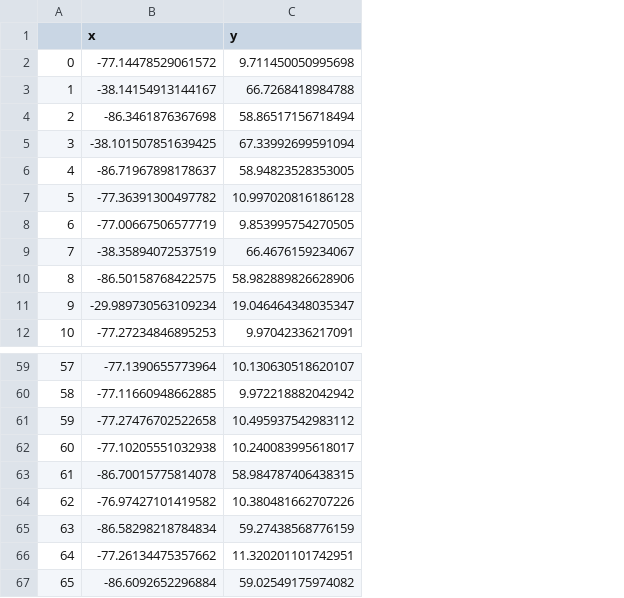
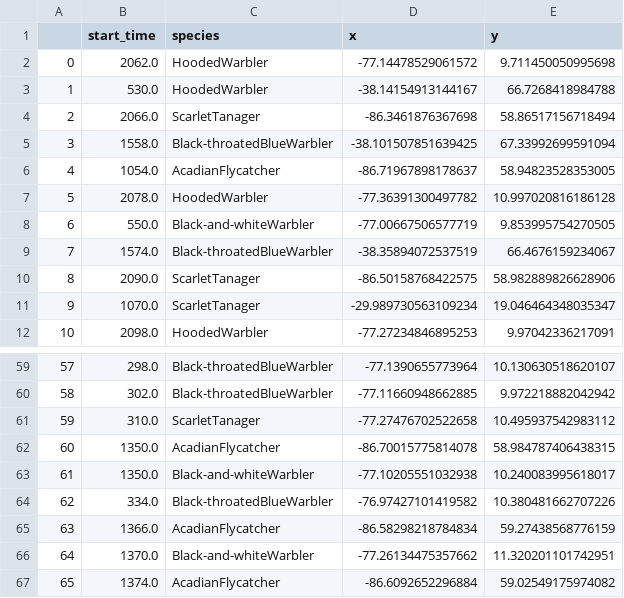
Before and after one commit to louisfh/loca_manuscript, a CSV file: speaker_test/output_data/n2_t1_clustered_localizations.csv, drawn as a sheet; only a part is shown, gaps mark what is left out; addresses are those after the commit; the diff names each change by its address in the sheet, - before the commit and + after, or states it on an @@ line.

```diff
--- a/speaker_test/output_data/n2_t1_clustered_localizations.csv
+++ b/speaker_test/output_data/n2_t1_clustered_localizations.csv
+column B (start_time), rows 2-12: 2062.0 | 530.0 | 2066.0 | 1558.0 | 1054.0 | 2078.0 | 550.0 | 1574.0 | 2090.0 | 1070.0 | 2098.0; rows 59-67: 298.0 | 302.0 | 310.0 | 1350.0 | 1350.0 | 334.0 | 1366.0 | 1370.0 | 1374.0
+column C (species), rows 2-12: HoodedWarbler | HoodedWarbler | ScarletTanager | Black-throatedBlueWarbler | AcadianFlycatcher | HoodedWarbler | Black-and-whiteWarbler | Black-throatedBlueWarbler | ScarletTanager | ScarletTanager | HoodedWarbler; rows 59-67: Black-throatedBlueWarbler | Black-throatedBlueWarbler | ScarletTanager | AcadianFlycatcher | Black-and-whiteWarbler | Black-throatedBlueWarbler | AcadianFlycatcher | Black-and-whiteWarbler | AcadianFlycatcher
-D62 (x): -77.10205551032938
+D62 (x): -86.70015775814078
-E62 (y): 10.240083995618017
+E62 (y): 58.984787406438315
-D63 (x): -86.70015775814078
+D63 (x): -77.10205551032938
-E63 (y): 58.984787406438315
+E63 (y): 10.240083995618017
```
Also changed, not shown: speaker_test/inputs/speaker_coords.csv, speaker_test/output_data/n4_t1_clustered_localizations.csv, 6 other files.
